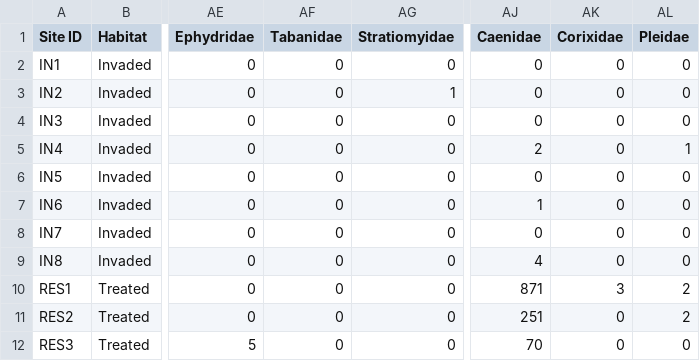
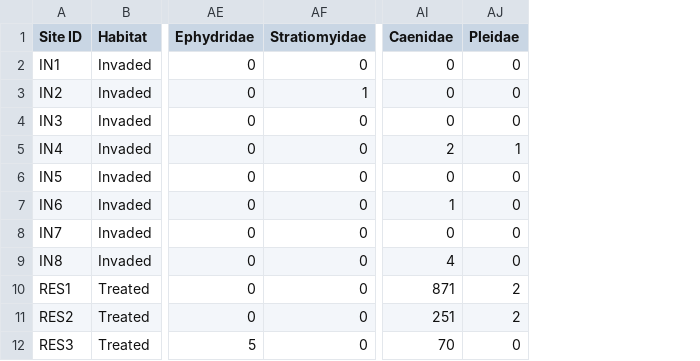
Before and after one commit to cdrobich/PhD3.InvertCommunity, a CSV file: Data/Aquatic/aquatic_inverts_rares2.csv, drawn as a sheet; only a part is shown, gaps mark what is left out; the diff names each change by its address in the sheet, - before the commit and + after, or states it on an @@ line.

```diff
--- a/Data/Aquatic/aquatic_inverts_rares2.csv
+++ b/Data/Aquatic/aquatic_inverts_rares2.csv
-column AF (Tabanidae), rows 2-12: all 0
-column AK (Corixidae), rows 2-12: 0 | 0 | 0 | 0 | 0 | 0 | 0 | 0 | 3 | 0 | 0
```
Also changed, not shown: Data/Aquatic/LCBD_data.csv, 10 other files.
